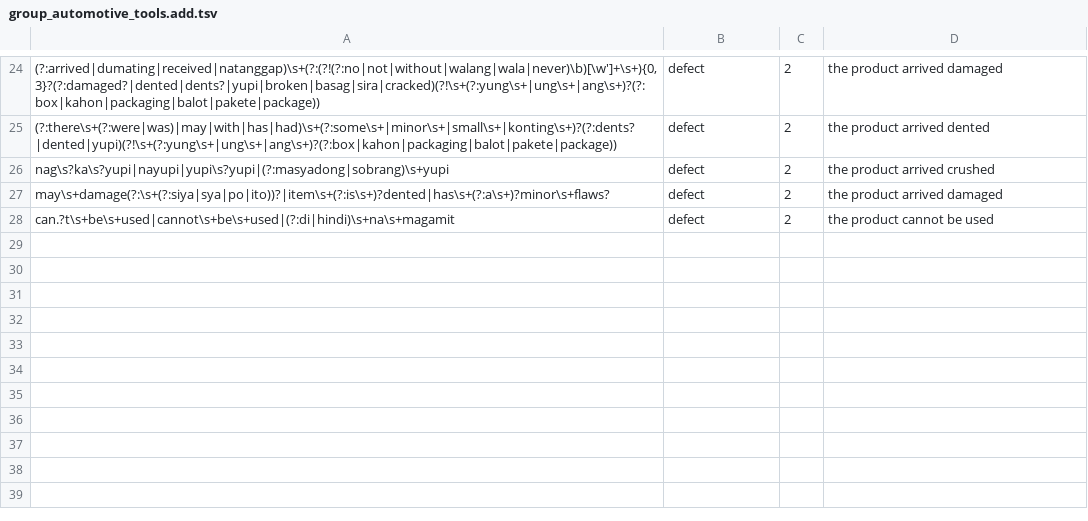
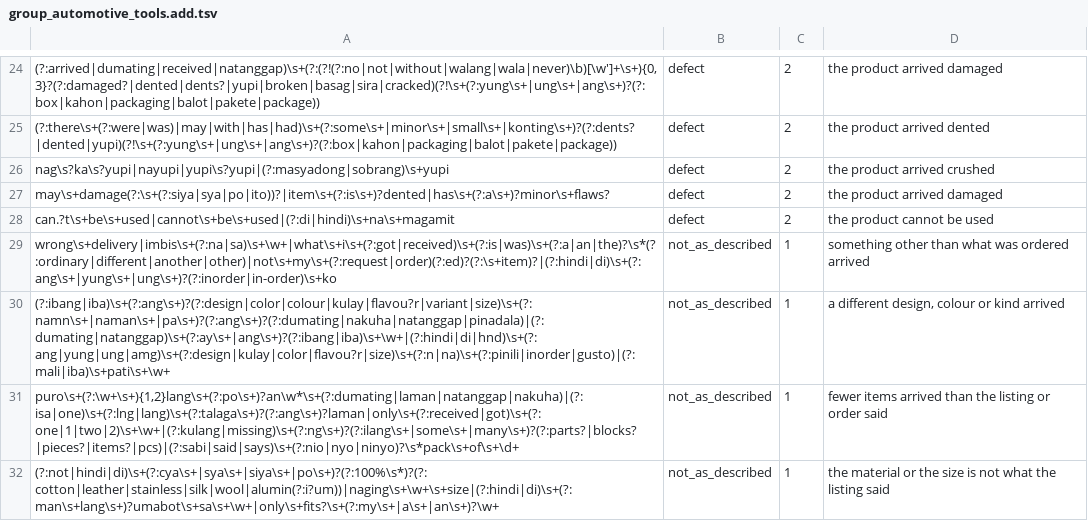
Before and after one commit to Re-Haiyan/Capstone-Version-Control-Haiyan, a TSV file: backend/sentiment-analysis/defaketive_sentiment/lexicons/categories/group_automotive_tools.add.tsv, drawn as a sheet; only a part is shown, gaps mark what is left out.

```diff
--- a/backend/sentiment-analysis/defaketive_sentiment/lexicons/categories/group_automotive_tools.add.tsv
+++ b/backend/sentiment-analysis/defaketive_sentiment/lexicons/categories/group_automotive_tools.add.tsv
@@ -28 +28,5 @@ may\s+damage(?:\s+(?:siya|sya|po|ito))?|item\s+(?:is\s+)?dented|has\s+(?:a\s+)?m
 can.?t\s+be\s+used|cannot\s+be\s+used|(?:di|hindi)\s+na\s+magamit	defect	2	the product cannot be used
+wrong\s+delivery|imbis\s+(?:na|sa)\s+\w+|what\s+i\s+(?:got|received)\s+(?:is|was)\s+(?:a|an|the)?\s*(?:ordinary|different|another|other)|not\s+my\s+(?:request|order)(?:ed)?(?:\s+item)?|(?:hindi|di)\s+(?:ang\s+|yung\s+|ung\s+)?(?:inorder|in-order)\s+ko	not_as_described	1	something other than what was ordered arrived
+(?:ibang|iba)\s+(?:ang\s+)?(?:design|color|colour|kulay|flavou?r|variant|size)\s+(?:namn\s+|naman\s+|pa\s+)?(?:ang\s+)?(?:dumating|nakuha|natanggap|pinadala)|(?:dumating|natanggap)\s+(?:ay\s+|ang\s+)?(?:ibang|iba)\s+\w+|(?:hindi|di|hnd)\s+(?:ang|yung|ung|amg)\s+(?:design|kulay|color|flavou?r|size)\s+(?:n|na)\s+(?:pinili|inorder|gusto)|(?:mali|iba)\s+pati\s+\w+	not_as_described	1	a different design, colour or kind arrived
+puro\s+(?:\w+\s+){1,2}lang\s+(?:po\s+)?an\w*\s+(?:dumating|laman|natanggap|nakuha)|(?:isa|one)\s+(?:lng|lang)\s+(?:talaga\s+)?(?:ang\s+)?laman|only\s+(?:received|got)\s+(?:one|1|two|2)\s+\w+|(?:kulang|missing)\s+(?:ng\s+)?(?:ilang\s+|some\s+|many\s+)?(?:parts?|blocks?|pieces?|items?|pcs)|(?:sabi|said|says)\s+(?:nio|nyo|ninyo)?\s*pack\s+of\s+\d+	not_as_described	1	fewer items arrived than the listing or order said
+(?:not|hindi|di)\s+(?:cya\s+|sya\s+|siya\s+|po\s+)?(?:100%\s*)?(?:cotton|leather|stainless|silk|wool|alumin(?:i?um))|naging\s+\w+\s+size|(?:hindi|di)\s+(?:man\s+lang\s+)?umabot\s+sa\s+\w+|only\s+fits?\s+(?:my\s+|a\s+|an\s+)?\w+	not_as_described	1	the material or the size is not what the listing said
```
Also changed, not shown: backend/sentiment-analysis/defaketive_sentiment/lexicons/categories/group_baby_kids_toys.add.tsv, backend/sentiment-analysis/defaketive_sentiment/lexicons/categories/group_beauty_health.add.tsv, 8 other files.
